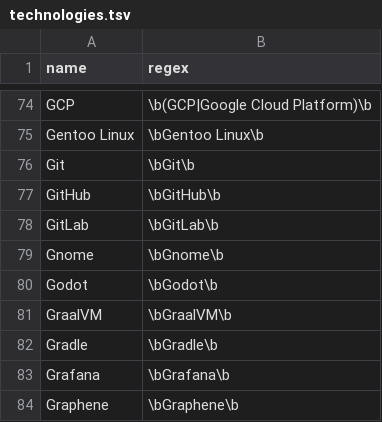
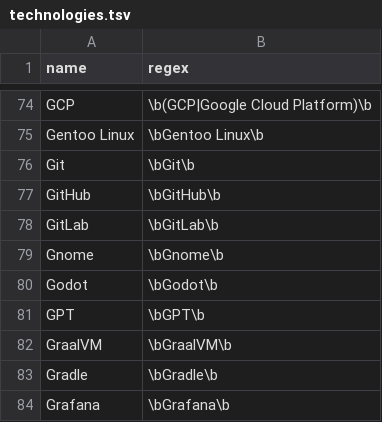
Before and after one commit to jobsort/jobsort, a TSV file: technologies.tsv, drawn as a sheet; only a part is shown, gaps mark what is left out; the shorter side is filled out with more unchanged rows.

Commit message:
Add GPT-3

```diff
--- a/technologies.tsv
+++ b/technologies.tsv
@@ -80,2 +80,3 @@ Gnome	\bGnome\b
 Godot	\bGodot\b
+GPT	\bGPT\b
 GraalVM	\bGraalVM\b
```
